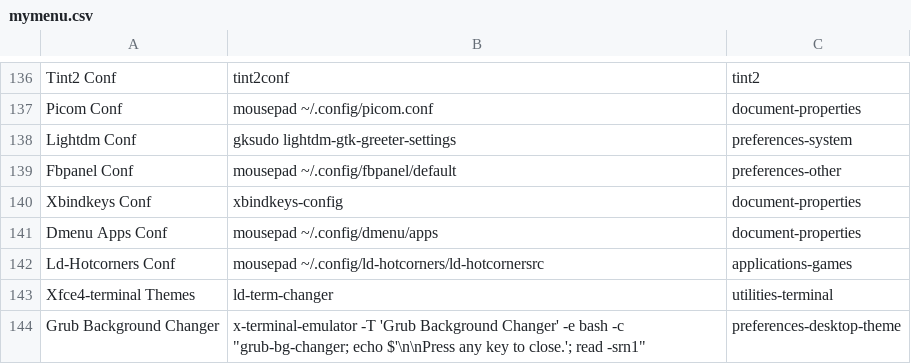
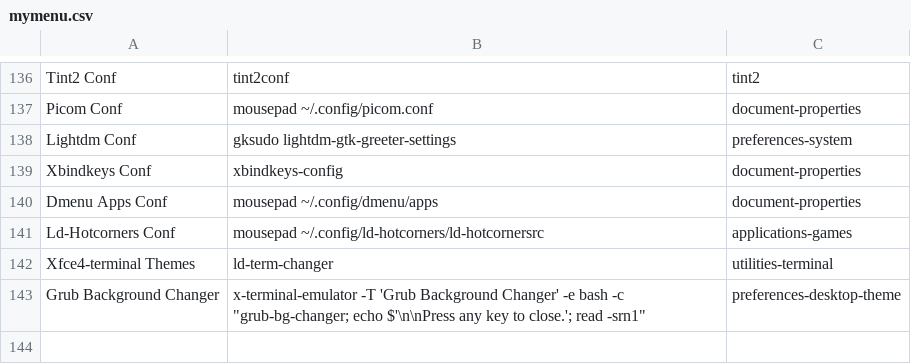
Before and after one commit to sleekmason/Lilidog, a CSV file: config/includes.chroot_after_packages/etc/skel/.config/jgmenu/jgmenu.bak/mymenu.csv, drawn as a sheet; only a part is shown, gaps mark what is left out; the diff names each change by its address in the sheet, - before the commit and + after, or states it on an @@ line.

Commit message:
removed errant fbpanel config from menu

```diff
--- a/config/includes.chroot_after_packages/etc/skel/.config/jgmenu/jgmenu.bak/mymenu.csv
+++ b/config/includes.chroot_after_packages/etc/skel/.config/jgmenu/jgmenu.bak/mymenu.csv
-row 139: Fbpanel Conf | mousepad ~/.config/fbpanel/default | preferences-other
```
Also changed, not shown: config/includes.chroot_after_packages/etc/skel/.config/jgmenu/mymenu.csv, 1 other file.
